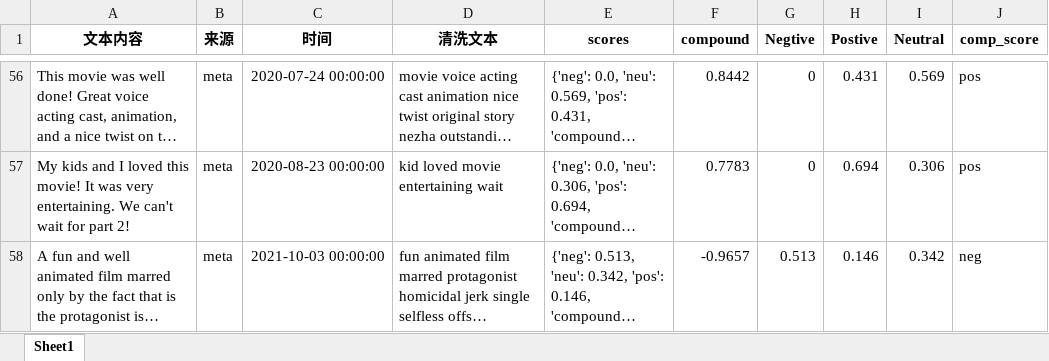
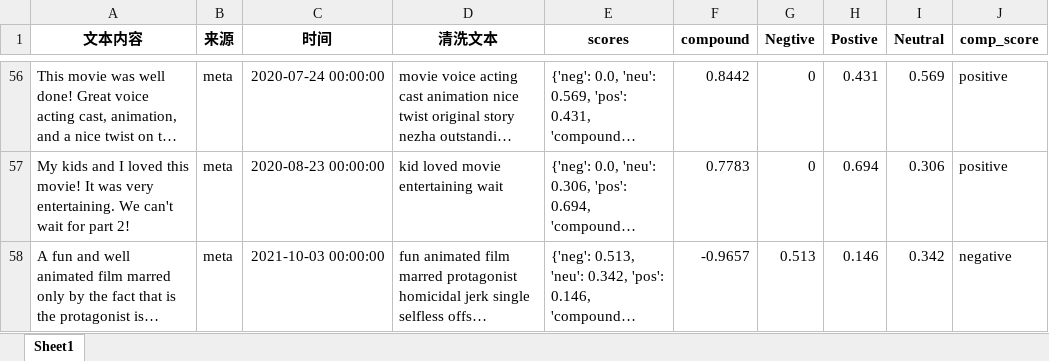
Before and after one commit to 13060923171/data-visualization3, an Excel workbook: 数据挖掘实战-英文数据集，词云，高频词，情感/新_媒体数据.xlsx, sheet Sheet1, drawn as a sheet; only a part is shown, gaps mark what is left out; long unchanged cells end in …; values as stored, in another font and other column widths than the file's, no borders; the diff covers the shown part only; the diff names each change by its address in the sheet, - before the commit and + after, or states it on an @@ line.

```diff
--- a/数据挖掘实战-英文数据集，词云，高频词，情感/新_媒体数据.xlsx (sheet Sheet1)
+++ b/数据挖掘实战-英文数据集，词云，高频词，情感/新_媒体数据.xlsx (sheet Sheet1)
-J56:J57 (comp_score): pos
+J56:J57 (comp_score): positive
-J58 (comp_score): neg
+J58 (comp_score): negative
```
Also changed, not shown: 54 edited cells elsewhere in this sheet, 6 other files.
